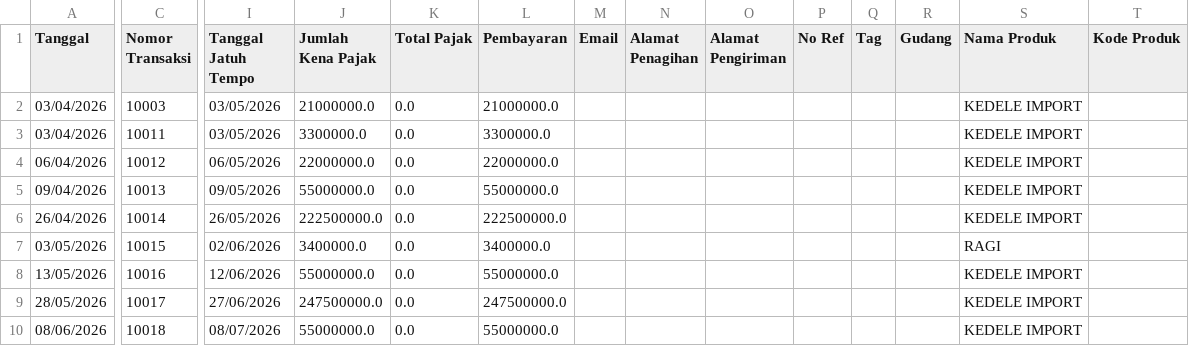
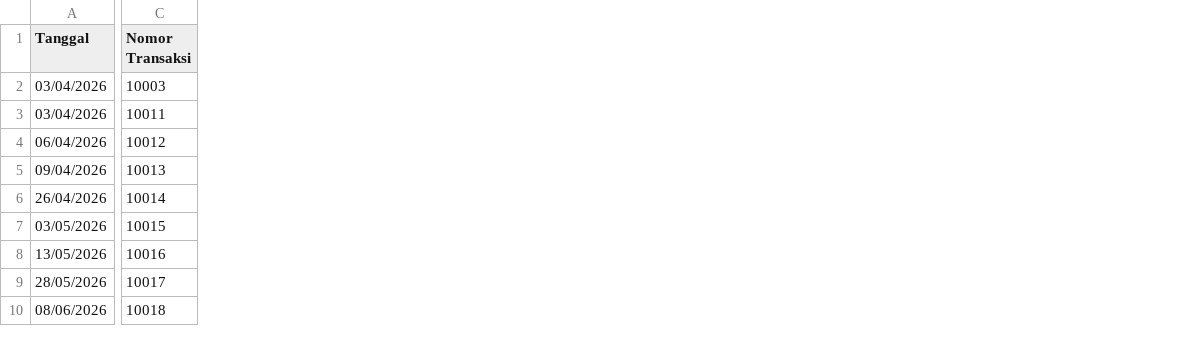
Before and after one commit to aulaleslie/tiga-saudara-ERP, a CSV file: upload-data/kedelai/purchase/Purchase-2026-S1.csv, drawn as a sheet; only a part is shown, gaps mark what is left out; the diff covers the shown part only; the diff names each change by its address in the sheet, - before the commit and + after, or states it on an @@ line.

```diff
--- a/upload-data/kedelai/purchase/Purchase-2026-S1.csv
+++ b/upload-data/kedelai/purchase/Purchase-2026-S1.csv
-column I (Tanggal Jatuh Tempo), rows 2-10: 03/05/2026 | 03/05/2026 | 06/05/2026 | 09/05/2026 | 26/05/2026 | 02/06/2026 | 12/06/2026 | 27/06/2026 | 08/07/2026
-column J (Jumlah Kena Pajak), rows 2-10: 21000000.0 | 3300000.0 | 22000000.0 | 55000000.0 | 222500000.0 | 3400000.0 | 55000000.0 | 247500000.0 | 55000000.0
-column K (Total Pajak), rows 2-10: all 0.0
-column L (Pembayaran), rows 2-10: 21000000.0 | 3300000.0 | 22000000.0 | 55000000.0 | 222500000.0 | 3400000.0 | 55000000.0 | 247500000.0 | 55000000.0
-column M (Email), empty
-column N (Alamat Penagihan), empty
-column O (Alamat Pengiriman), empty
-column P (No Ref), empty
-column Q (Tag), empty
-column R (Gudang), empty
-column S (Nama Produk), rows 2-10: KEDELE IMPORT | KEDELE IMPORT | KEDELE IMPORT | KEDELE IMPORT | KEDELE IMPORT | RAGI | KEDELE IMPORT | KEDELE IMPORT | KEDELE IMPORT
-column T (Kode Produk), empty
```
Also changed, not shown: 19 removed columns elsewhere in this file, upload-data/kedelai/purchase/Purchase-2026-S2.csv, upload-data/kedelai/sales/Sales-2026-S2.csv, 11 other files.
